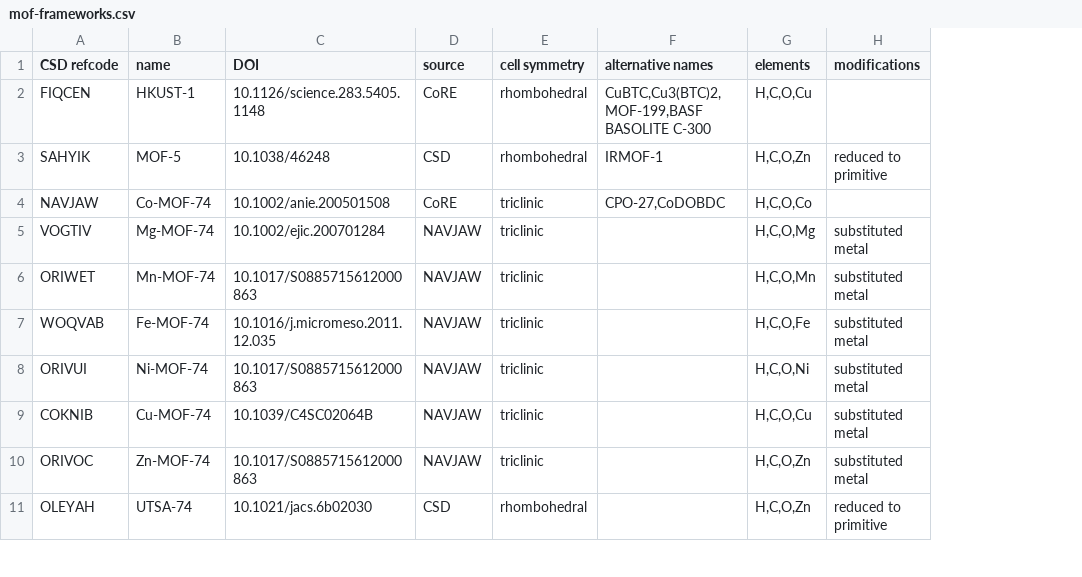
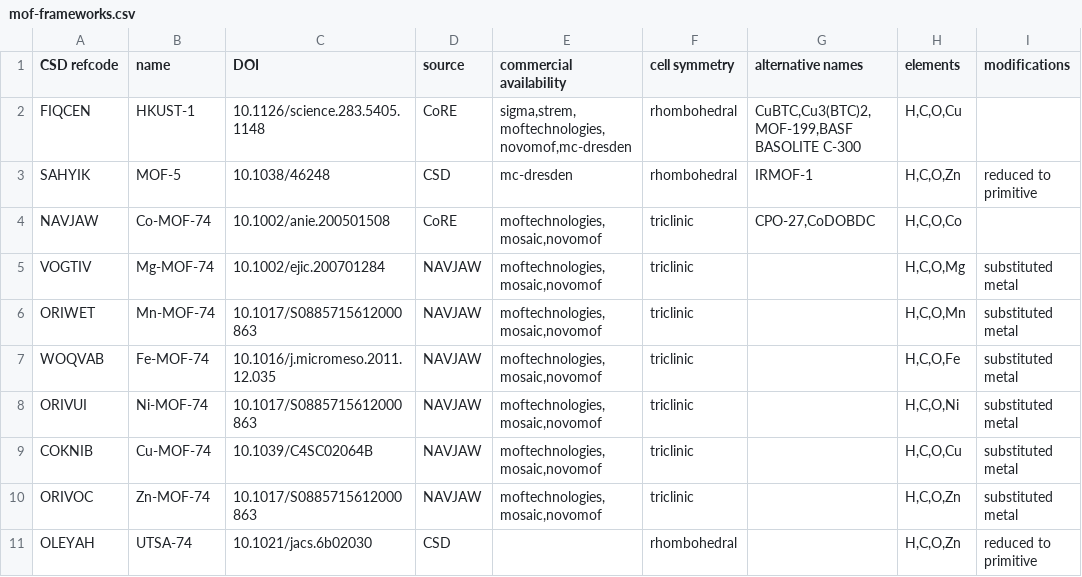
Before and after one commit to danieleongari/CURATED-MOFs, a CSV file: mof-frameworks.csv, drawn as a sheet; only a part is shown; the diff names each change by its address in the sheet, - before the commit and + after, or states it on an @@ line.

Commit message:
indicate commercial availability
add information on commercial availability from screening of
manufacturers on May 2021.

```diff
--- a/mof-frameworks.csv
+++ b/mof-frameworks.csv
+column E (commercial availability), rows 2-10: sigma,strem,moftechnologies,novomof,mc-dresden | mc-dresden | moftechnologies,mosaic,novomof | moftechnologies,mosaic,novomof | moftechnologies,mosaic,novomof | moftechnologies,mosaic,novomof | moftechnologies,mosaic,novomof | moftechnologies,mosaic,novomof | moftechnologies,mosaic,novomof
```
